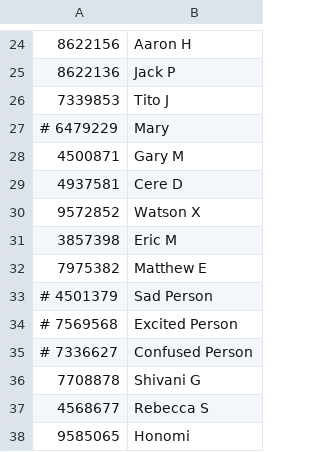
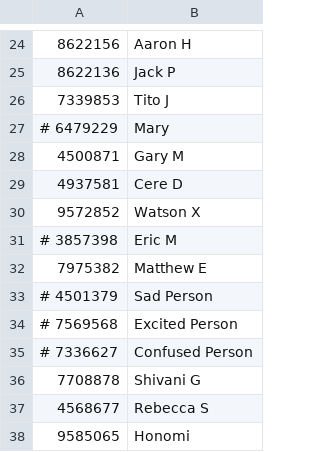
Before and after one commit to dvorit-manylabs/manydoors, a CSV file: ids.csv, drawn as a sheet; only a part is shown, gaps mark what is left out.

Commit message:
Update ids.csv

```diff
--- a/ids.csv
+++ b/ids.csv
@@ -30,3 +30,3 @@
 9572852, Watson X
-3857398, Eric M
+# 3857398, Eric M
 7975382, Matthew E
```
